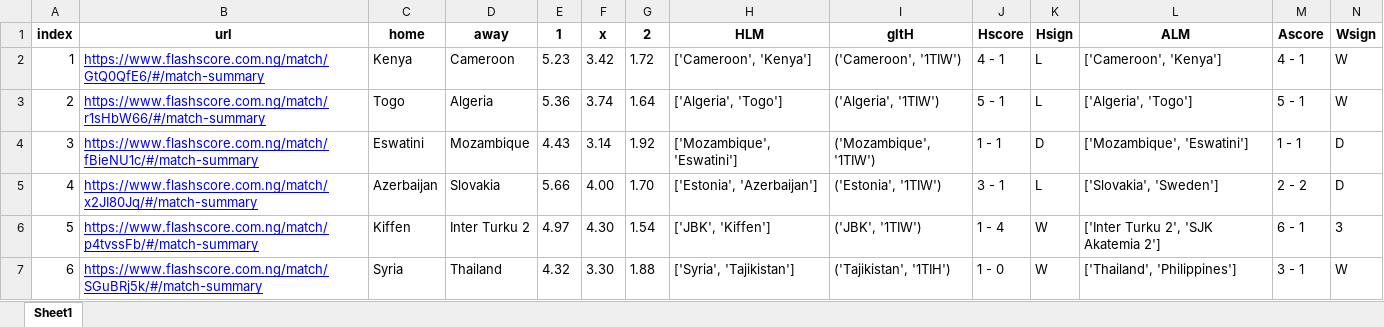
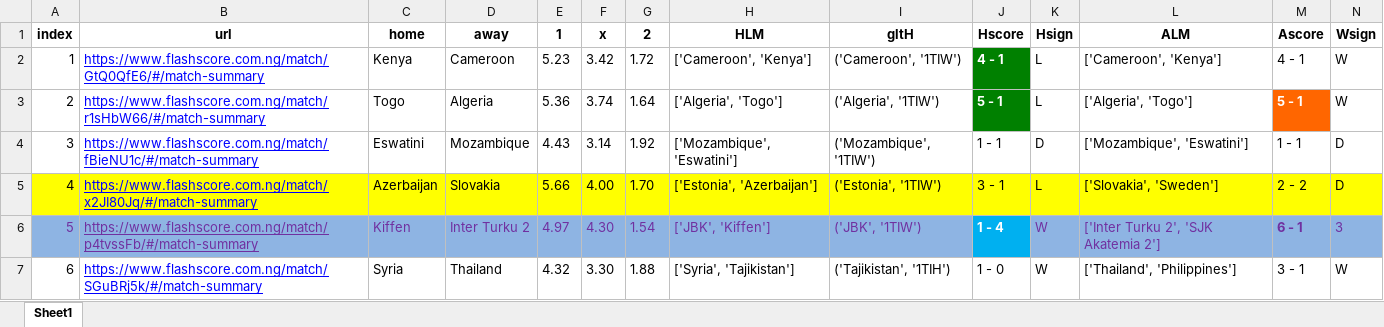
Before and after one commit to Casyvina/soccerpro, an Excel workbook: output_data/Away 1.5 - 2.0 Live_2024-10-14.xlsx, sheet Sheet1, drawn as a sheet; only a part is shown; values as stored, in another font and other column widths than the file's, no borders; the diff covers the shown part only; the diff names each change by its address in the sheet, - before the commit and + after, or states it on an @@ line.

```diff
--- a/output_data/Away 1.5 - 2.0 Live_2024-10-14.xlsx (sheet Sheet1)
+++ b/output_data/Away 1.5 - 2.0 Live_2024-10-14.xlsx (sheet Sheet1)
@@ J2:J3 bold: off → on, text colour: black → #FFFFFF, fill: none → #008000 @@
@@ M3 bold: off → on, text colour: black → #FFFFFF, fill: none → #FF6600 @@
-A5:N5 fill: none
+A5:N5 fill: #FFFF00
-A6:I6 fill: none
+A6:I6 fill: #8EB4E3
-A6 text colour: black
+A6 text colour: #7030A0
-B6 text colour: #0000FF
+B6 text colour: #7030A0
-C6:I6 text colour: black
+C6:I6 text colour: #7030A0
@@ J6 bold: off → on, fill: none → #00B0F0, text colour: black → #FFFFFF @@
@@ K6:N6 fill: none → #8EB4E3, text colour: black → #7030A0 @@
-M6 bold: off
+M6 bold: on
```
Also changed, not shown: cell formats elsewhere in this sheet, output_data/1.5-2.0.xlsx, output_data/Away 1.5 - 2.0 Live_2024-10-13.xlsx, 8 other files.
